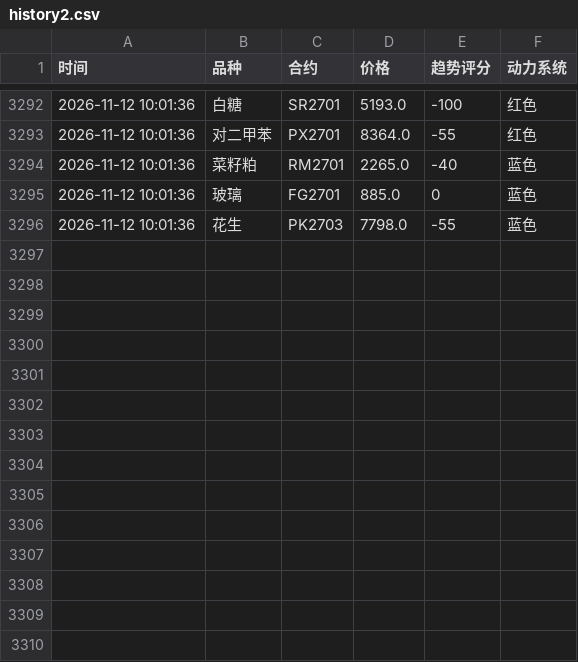
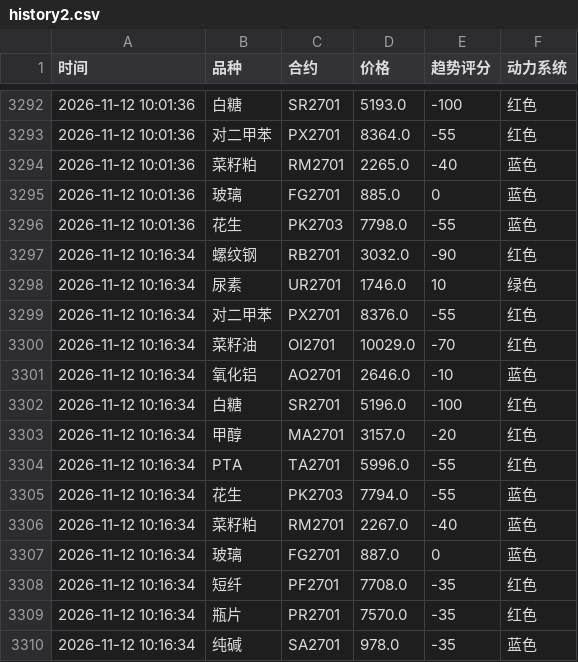
Before and after one commit to Eleven-L-97/futuretrading, a CSV file: data/history2.csv, drawn as a sheet; only a part is shown, gaps mark what is left out.

Commit message:
history: 2026-11-12T02:16:51Z

```diff
--- a/data/history2.csv
+++ b/data/history2.csv
@@ -3296 +3296,15 @@
 2026-11-12 10:01:36,花生,PK2703,7798.0,-55,蓝色
+2026-11-12 10:16:34,螺纹钢,RB2701,3032.0,-90,红色
+2026-11-12 10:16:34,尿素,UR2701,1746.0,10,绿色
+2026-11-12 10:16:34,对二甲苯,PX2701,8376.0,-55,红色
+2026-11-12 10:16:34,菜籽油,OI2701,10029.0,-70,红色
+2026-11-12 10:16:34,氧化铝,AO2701,2646.0,-10,蓝色
+2026-11-12 10:16:34,白糖,SR2701,5196.0,-100,红色
+2026-11-12 10:16:34,甲醇,MA2701,3157.0,-20,红色
+2026-11-12 10:16:34,PTA,TA2701,5996.0,-55,红色
+2026-11-12 10:16:34,花生,PK2703,7794.0,-55,蓝色
+2026-11-12 10:16:34,菜籽粕,RM2701,2267.0,-40,蓝色
+2026-11-12 10:16:34,玻璃,FG2701,887.0,0,蓝色
+2026-11-12 10:16:34,短纤,PF2701,7708.0,-35,红色
+2026-11-12 10:16:34,瓶片,PR2701,7570.0,-35,红色
+2026-11-12 10:16:34,纯碱,SA2701,978.0,-35,蓝色
```
Also changed, not shown: data/history.csv.
